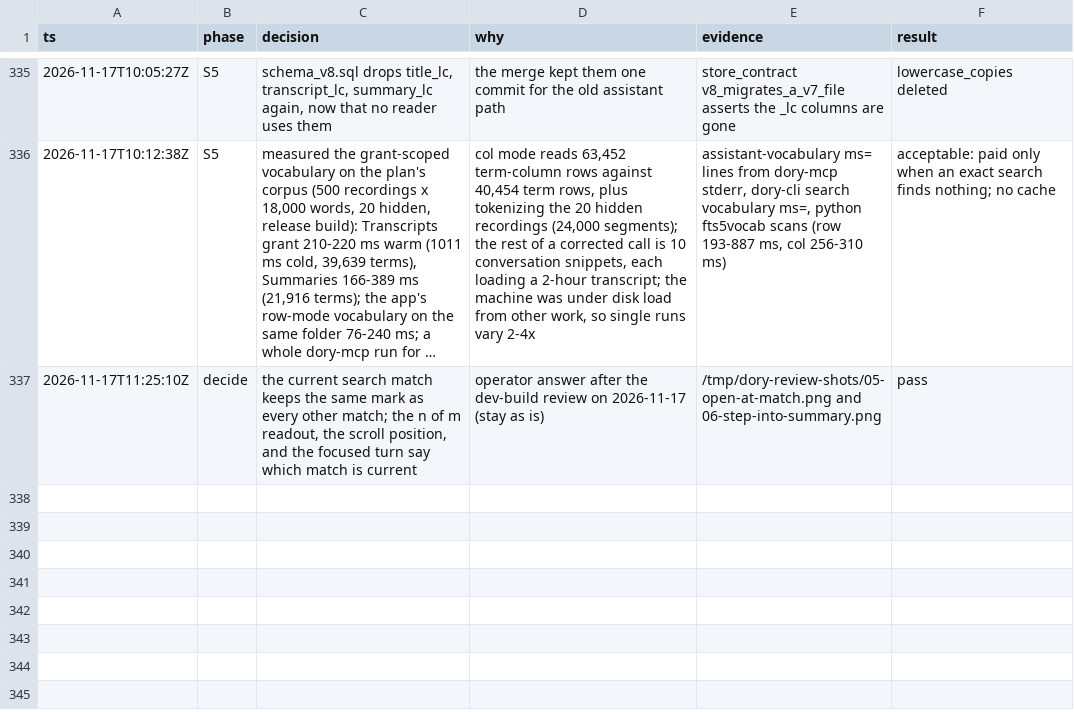
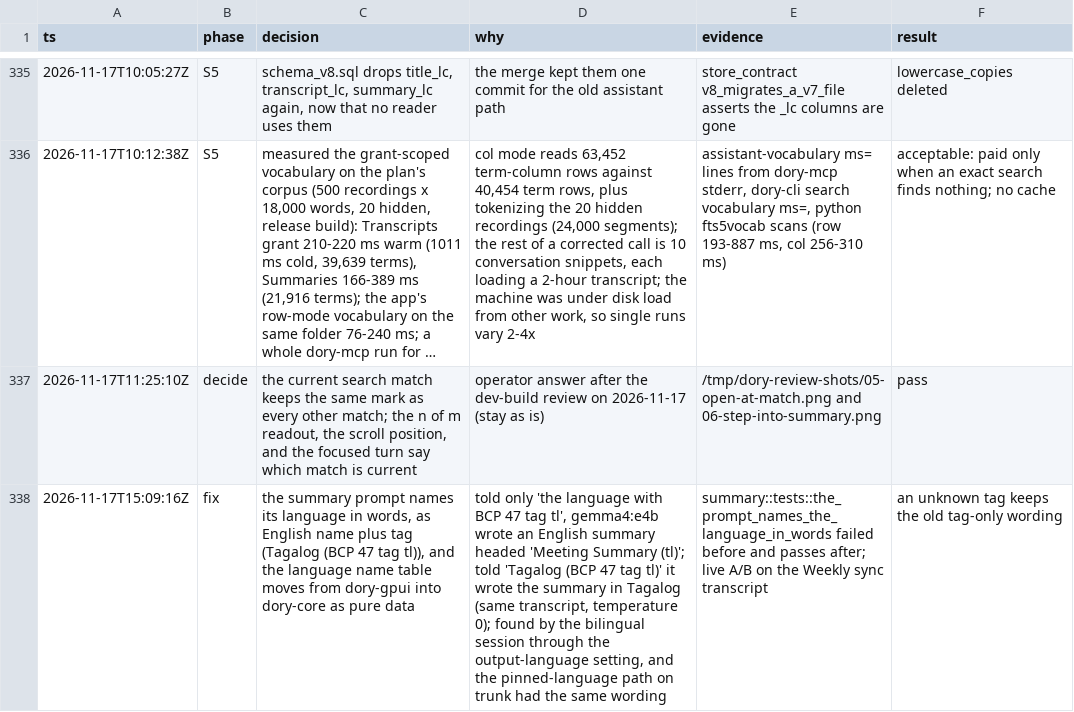
Before and after one commit to duyth1203/dory, a TSV file: docs/plans/decisions.tsv, drawn as a sheet; only a part is shown, gaps mark what is left out; long unchanged cells end in …; the diff names each change by its address in the sheet, - before the commit and + after, or states it on an @@ line.

Commit message:
fix(core): name the summary's language in words, not only by its tag
Told only "the language with BCP 47 tag tl", Gemma wrote an English
summary headed "Meeting Summary (tl)". The prompt now says
"Tagalog (BCP 47 tag tl)", and Gemma writes in Tagalog. The language
name table moves from dory-gpui into dory-core as pure data so the
summary stage can name a language; the app re-exports it.

```diff
--- a/docs/plans/decisions.tsv
+++ b/docs/plans/decisions.tsv
+row 338: 2026-11-17T15:09:16Z | fix | the summary prompt names its language in words, as English name plus tag (Tagalog (BCP 47 tag tl)), and the language name table moves from dory-gpui into dory-core as pure data | told only 'the language with BCP 47 tag tl', gemma4:e4b wrote an English summary headed 'Meeting Summary (tl)'; told 'Tagalog (BCP 47 tag tl)' it wrote the summary in Tagalog (same transcript, temperature 0); found by the bilingual session through the output-language setting, and the pinned-language path on trunk had the same wording | summary::tests::the_prompt_names_the_language_in_words failed before and passes after; live A/B on the Weekly sync transcript | an unknown tag keeps the old tag-only wording
```
Also changed, not shown: 4 other files.
